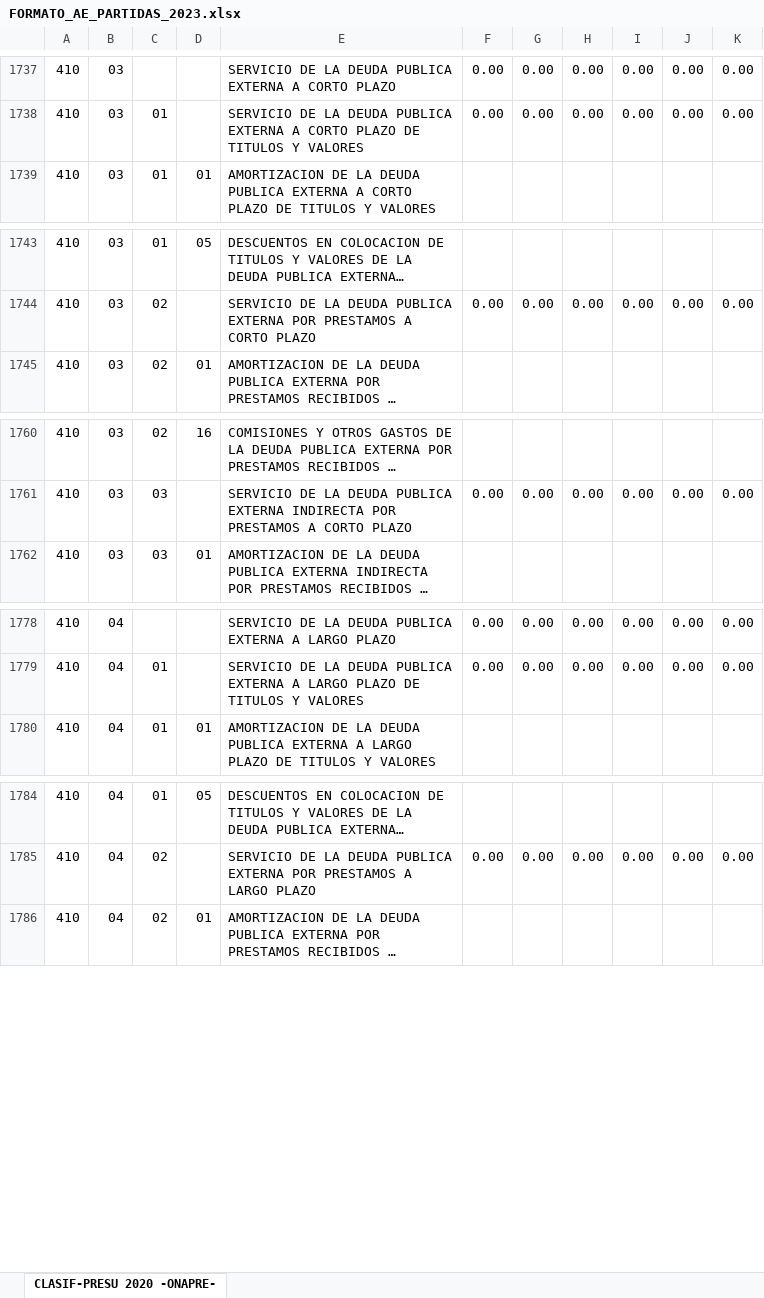
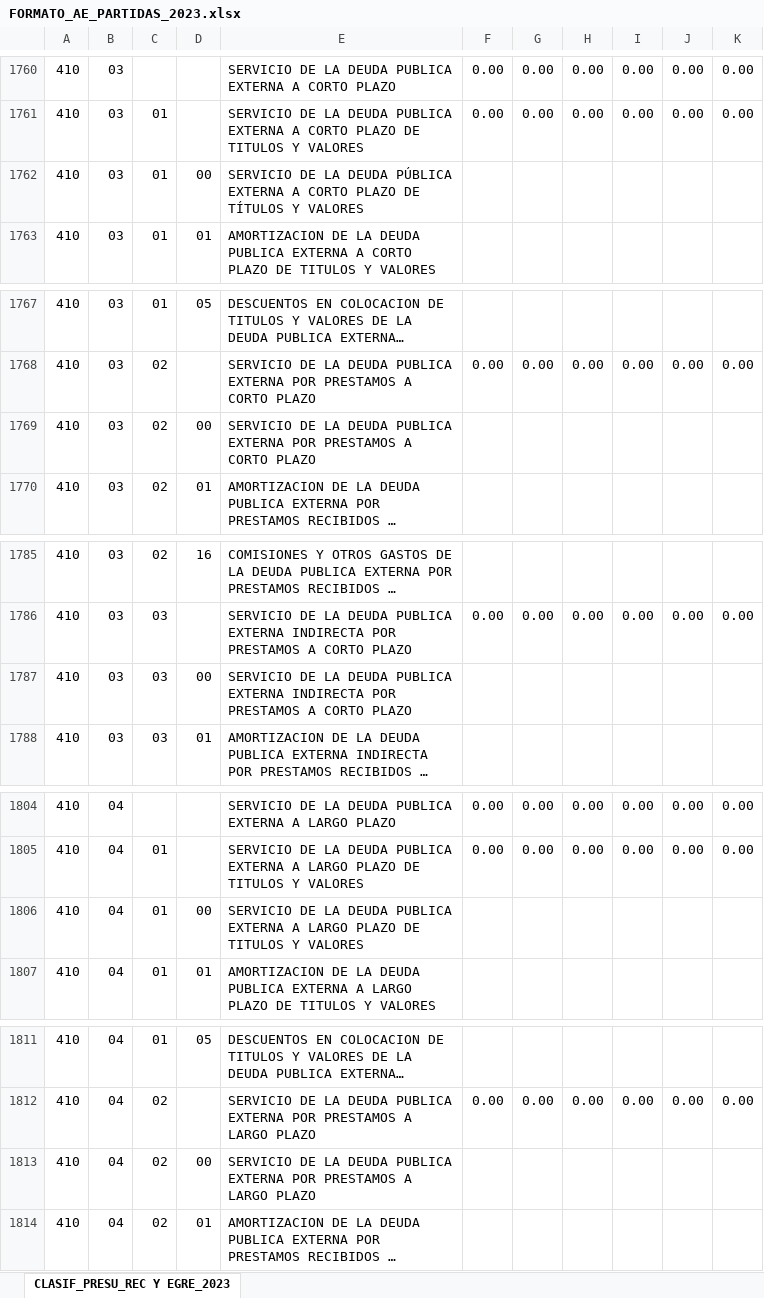
Before and after one commit to joelc33/matriz, an Excel workbook: public/formulacion/modulos/descargas/FORMATO_AE_PARTIDAS_2023.xlsx, sheet CLASIF_PRESU_REC Y EGRE_2023, drawn as a sheet; only a part is shown, gaps mark what is left out; long unchanged cells end in …; values as stored, in another font and other column widths than the file's, no cell formats; charts and pictures not drawn; the diff covers the shown part only; the diff names each change by its address in the sheet, - before the commit and + after, or states it on an @@ line.

```diff
--- a/public/formulacion/modulos/descargas/FORMATO_AE_PARTIDAS_2023.xlsx (sheet CLASIF_PRESU_REC Y EGRE_2023)
+++ b/public/formulacion/modulos/descargas/FORMATO_AE_PARTIDAS_2023.xlsx (sheet CLASIF_PRESU_REC Y EGRE_2023)
-sheet tab: CLASIF-PRESU 2020 -ONAPRE-
+sheet tab: CLASIF_PRESU_REC Y EGRE_2023
+row 1762: 410 | 03 | 01 | 00 | SERVICIO DE LA DEUDA PÚBLICA EXTERNA A CORTO PLAZO DE TÍTULOS Y VALORES
+row 1769: 410 | 03 | 02 | 00 | SERVICIO DE LA DEUDA PUBLICA EXTERNA POR PRESTAMOS A CORTO PLAZO
+row 1787: 410 | 03 | 03 | 00 | SERVICIO DE LA DEUDA PUBLICA EXTERNA INDIRECTA POR PRESTAMOS A CORTO PLAZO
+row 1806: 410 | 04 | 01 | 00 | SERVICIO DE LA DEUDA PUBLICA EXTERNA A LARGO PLAZO DE TITULOS Y VALORES
+row 1813: 410 | 04 | 02 | 00 | SERVICIO DE LA DEUDA PUBLICA EXTERNA POR PRESTAMOS A LARGO PLAZO
```
Also changed, not shown: 29 added rows, 1 removed row and 6 edited cells elsewhere in this sheet, cell formats, formulas that keep their value, charts or pictures, 4 other files.
